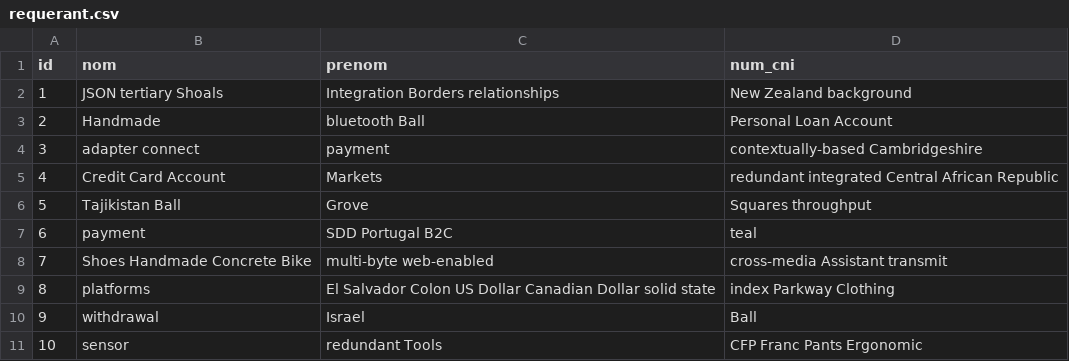
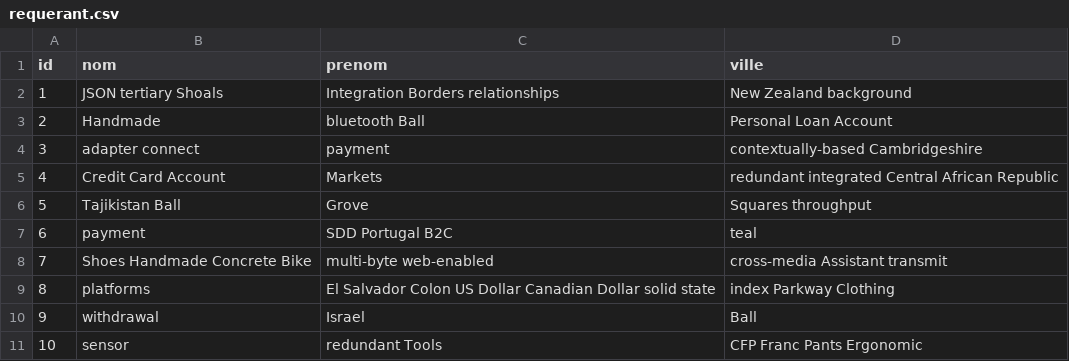
Before and after one commit to sanogotech/vuejsjhipstersample, a CSV file: src/main/resources/config/liquibase/fake-data/requerant.csv, drawn as a sheet.

Commit message:
Add Ville to Requerant

```diff
--- a/src/main/resources/config/liquibase/fake-data/requerant.csv
+++ b/src/main/resources/config/liquibase/fake-data/requerant.csv
@@ -1,2 +1,2 @@
-id;nom;prenom;num_cni
+id;nom;prenom;ville
 1;JSON tertiary Shoals;Integration Borders relationships;New Zealand background
```
Also changed, not shown: 16 other files.
